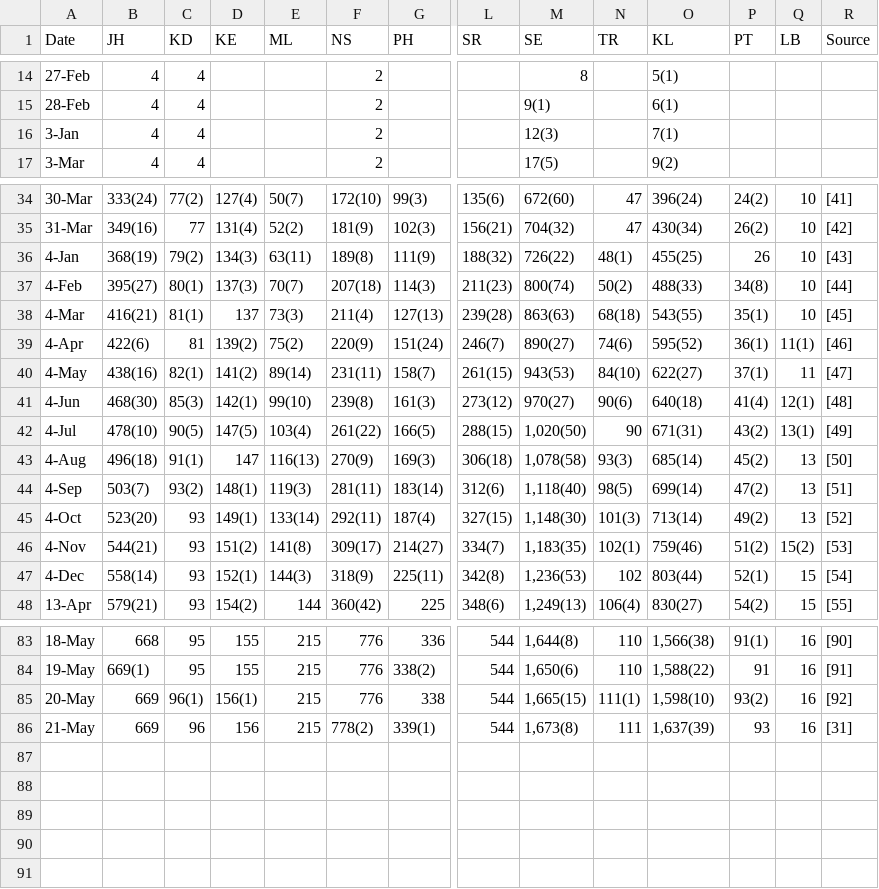
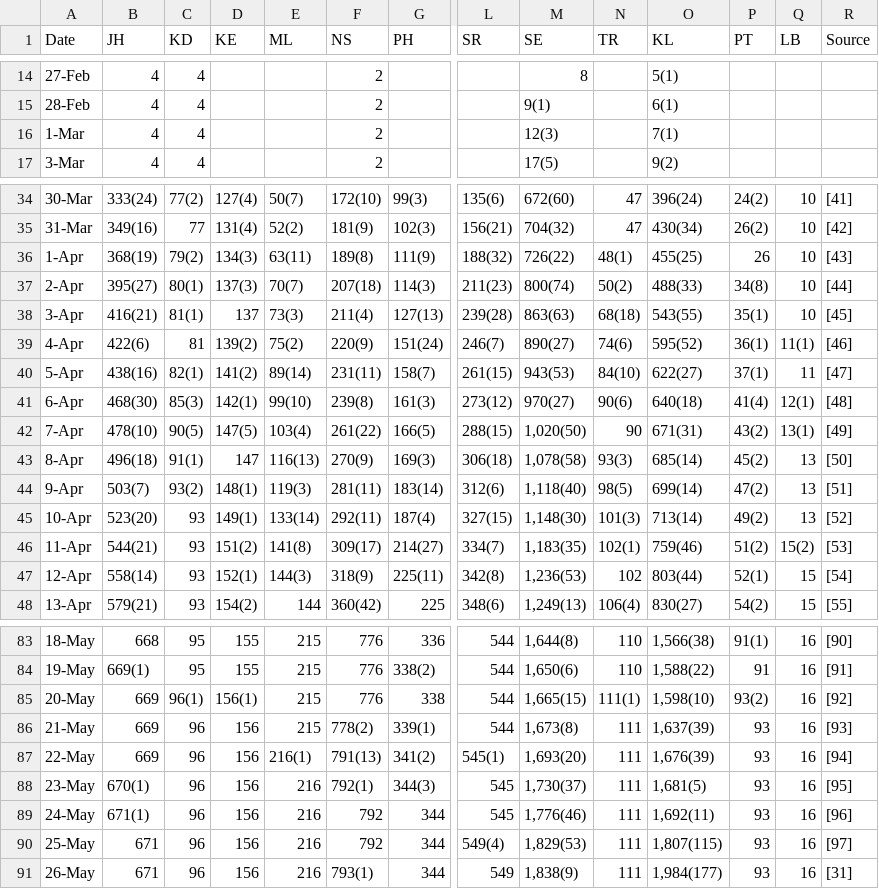
Before and after one commit to mahirahamzah/COVID19_malaysia, a CSV file: Cases_ByState.csv, drawn as a sheet; only a part is shown, gaps mark what is left out; rows hold the shown columns only; the diff covers the shown part only; the diff names each change by its address in the sheet, - before the commit and + after, or states it on an @@ line.

Commit message:
update file

```diff
--- a/Cases_ByState.csv
+++ b/Cases_ByState.csv
-A16 (Date): 3-Jan
+A16 (Date): 1-Mar
-A36 (Date): 4-Jan
+A36 (Date): 1-Apr
-A37 (Date): 4-Feb
+A37 (Date): 2-Apr
-A38 (Date): 4-Mar
+A38 (Date): 3-Apr
-A40 (Date): 4-May
+A40 (Date): 5-Apr
-A41 (Date): 4-Jun
+A41 (Date): 6-Apr
-A42 (Date): 4-Jul
+A42 (Date): 7-Apr
-A43 (Date): 4-Aug
+A43 (Date): 8-Apr
-A44 (Date): 4-Sep
+A44 (Date): 9-Apr
-A45 (Date): 4-Oct
+A45 (Date): 10-Apr
-A46 (Date): 4-Nov
+A46 (Date): 11-Apr
-A47 (Date): 4-Dec
+A47 (Date): 12-Apr
-R86 (Source): [31]
+R86 (Source): [93]
+row 87: 22-May | 669 | 96 | 156 | 216(1) | 791(13) | 341(2) | 545(1) | 1,693(20) | 111 | 1,676(39) | 93 | 16 | [94]
+row 88: 23-May | 670(1) | 96 | 156 | 216 | 792(1) | 344(3) | 545 | 1,730(37) | 111 | 1,681(5) | 93 | 16 | [95]
+row 89: 24-May | 671(1) | 96 | 156 | 216 | 792 | 344 | 545 | 1,776(46) | 111 | 1,692(11) | 93 | 16 | [96]
+row 90: 25-May | 671 | 96 | 156 | 216 | 792 | 344 | 549(4) | 1,829(53) | 111 | 1,807(115) | 93 | 16 | [97]
+row 91: 26-May | 671 | 96 | 156 | 216 | 793(1) | 344 | 549 | 1,838(9) | 111 | 1,984(177) | 93 | 16 | [31]
```
Also changed, not shown: 17 edited cells elsewhere in this file.
